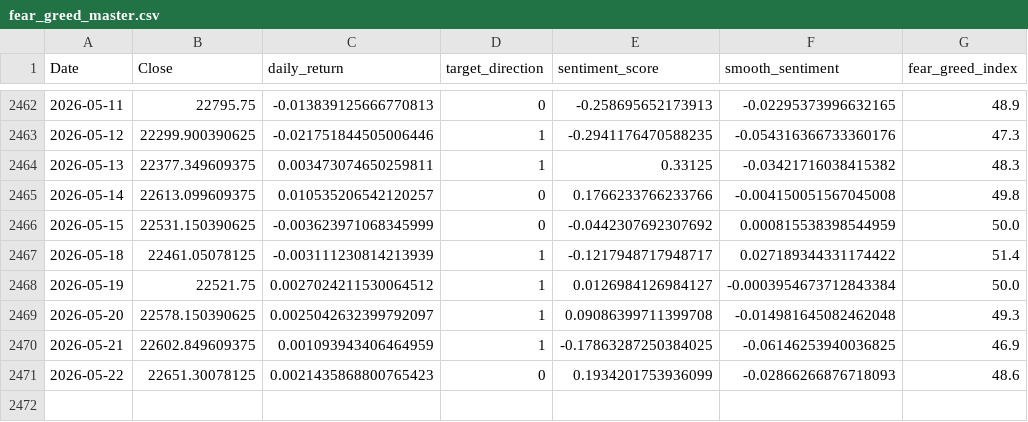
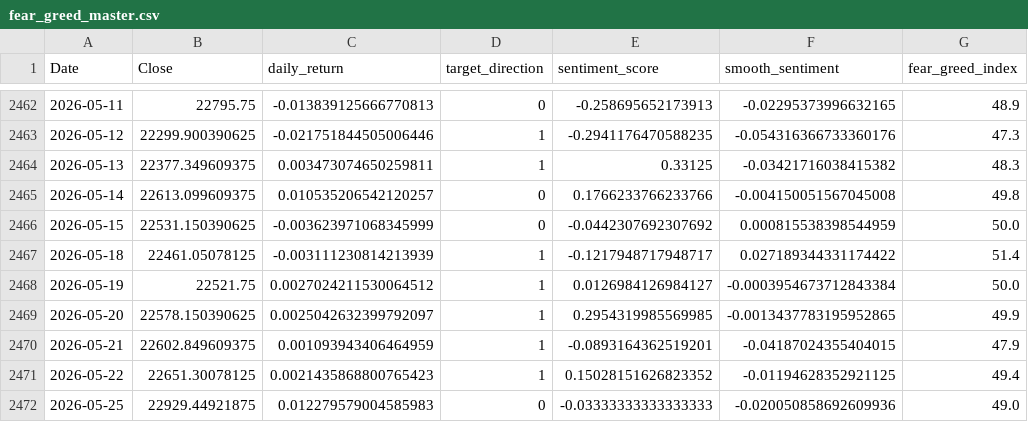
Before and after one commit to rehmahahmed/nse-bhavcopy-data, a CSV file: fear_greed_master.csv, drawn as a sheet; only a part is shown, gaps mark what is left out.

```diff
--- a/fear_greed_master.csv
+++ b/fear_greed_master.csv
@@ -2468,4 +2468,5 @@ Date,Close,daily_return,target_direction,sentiment_score,smooth_sentiment,fear_g
 2026-05-19,22521.75,0.0027024211530064512,1,0.0126984126984127,-0.0003954673712843384,50.0
-2026-05-20,22578.150390625,0.0025042632399792097,1,0.09086399711399708,-0.014981645082462048,49.3
-2026-05-21,22602.849609375,0.001093943406464959,1,-0.17863287250384025,-0.06146253940036825,46.9
-2026-05-22,22651.30078125,0.0021435868800765423,0,0.1934201753936099,-0.02866266876718093,48.6
+2026-05-20,22578.150390625,0.0025042632399792097,1,0.2954319985569985,-0.0013437783195952865,49.9
+2026-05-21,22602.849609375,0.001093943406464959,1,-0.0893164362519201,-0.04187024355404015,47.9
+2026-05-22,22651.30078125,0.0021435868800765423,1,0.15028151626823352,-0.01194628352921125,49.4
+2026-05-25,22929.44921875,0.012279579004585983,0,-0.03333333333333333,-0.020050858692609936,49.0
```
